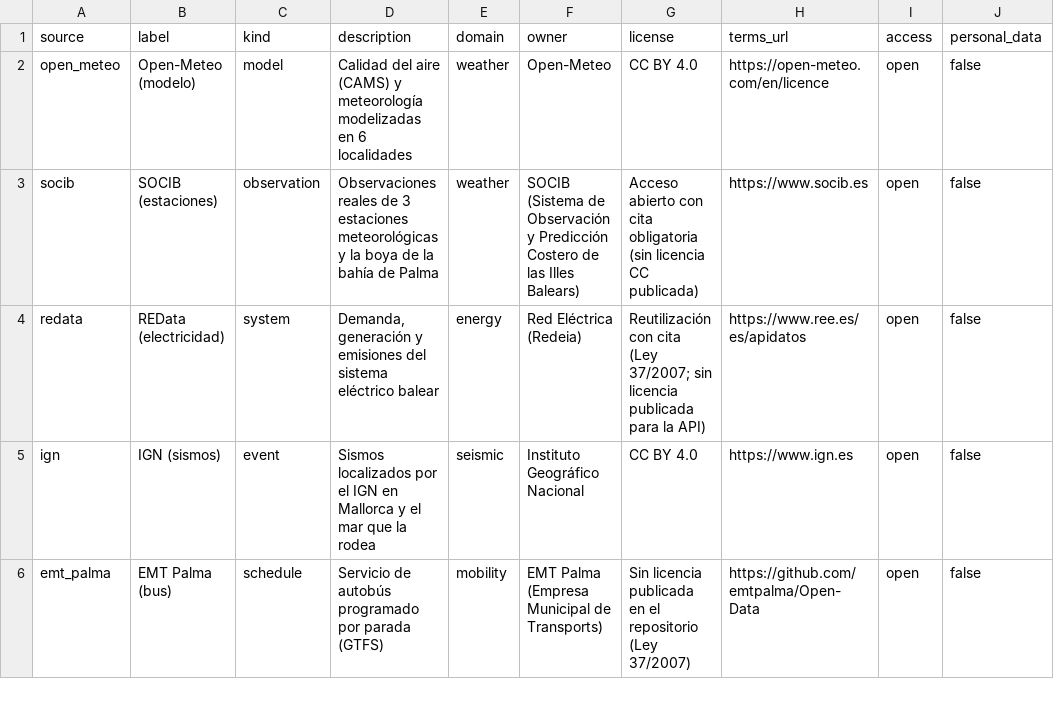
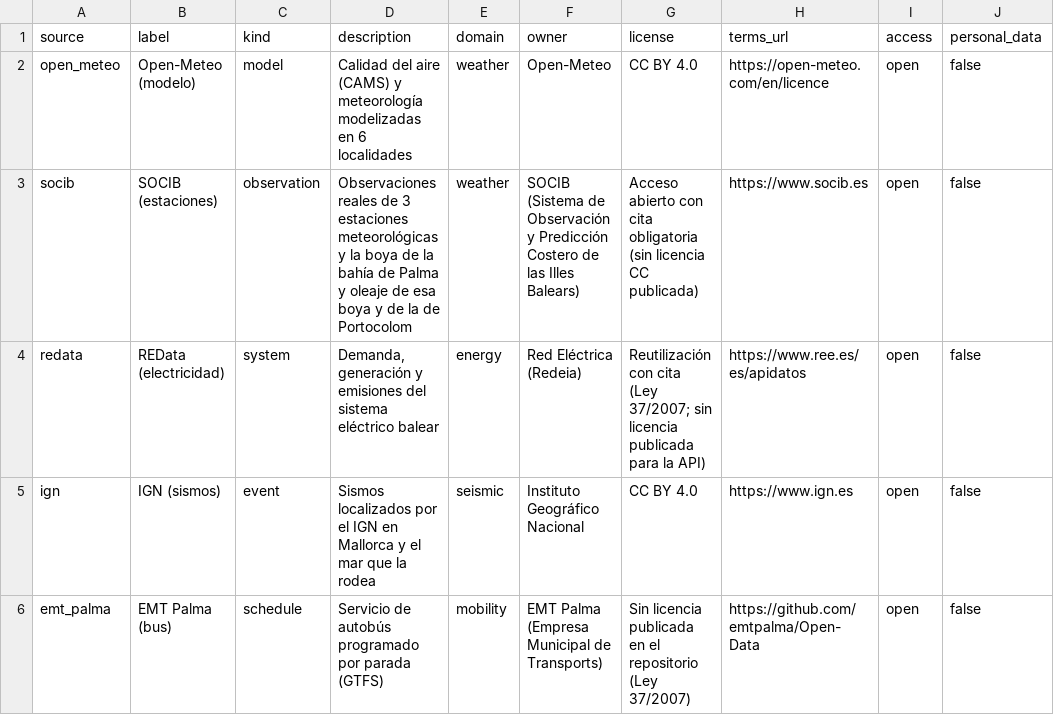
Before and after one commit to AlexandreColl/MallorcaDataPlatform, a CSV file: dbt/seeds/dim_sources.csv, drawn as a sheet; only a part is shown; the diff names each change by its address in the sheet, - before the commit and + after, or states it on an @@ line.

```diff
--- a/dbt/seeds/dim_sources.csv
+++ b/dbt/seeds/dim_sources.csv
-D3 (description): …de Palma
+D3 (description): …de Palma y oleaje de esa boya y de la de Portocolom
```
Also changed, not shown: 16 other files.
